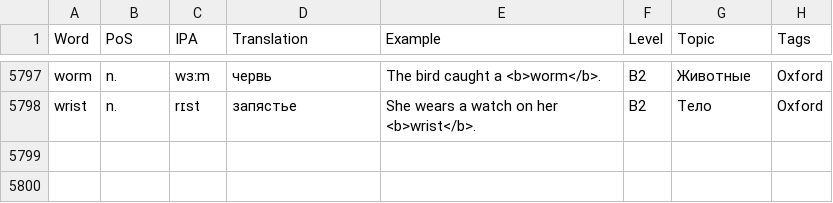
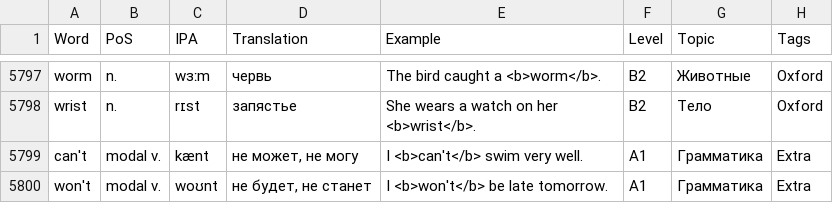
Before and after one commit to AbalmazSpartak/myProject, a CSV file: myProject/Resources/words.csv, drawn as a sheet; only a part is shown, gaps mark what is left out.

```diff
--- a/myProject/Resources/words.csv
+++ b/myProject/Resources/words.csv
@@ -5798 +5798,3 @@ worm,n.,wɜːm,червь,The bird caught a <b>worm</b>.,B2,Животные,Oxf
 wrist,n.,rɪst,запястье,She wears a watch on her <b>wrist</b>.,B2,Тело,Oxford
+can't,modal v.,kænt,"не может, не могу",I <b>can't</b> swim very well.,A1,Грамматика,Extra
+won't,modal v.,woʊnt,"не будет, не станет",I <b>won't</b> be late tomorrow.,A1,Грамматика,Extra
```
Also changed, not shown: 4 other files.
